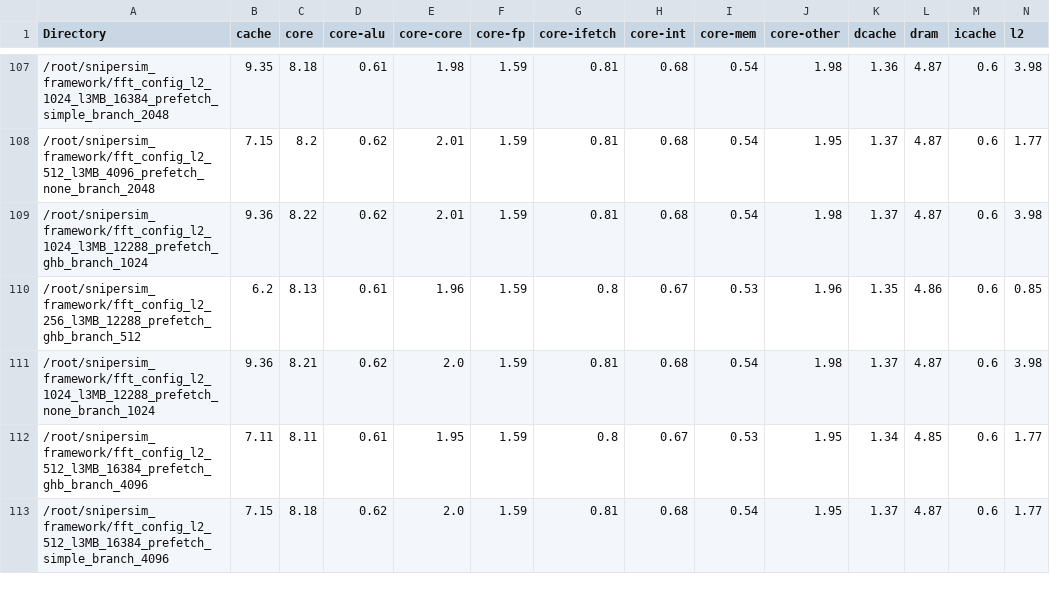
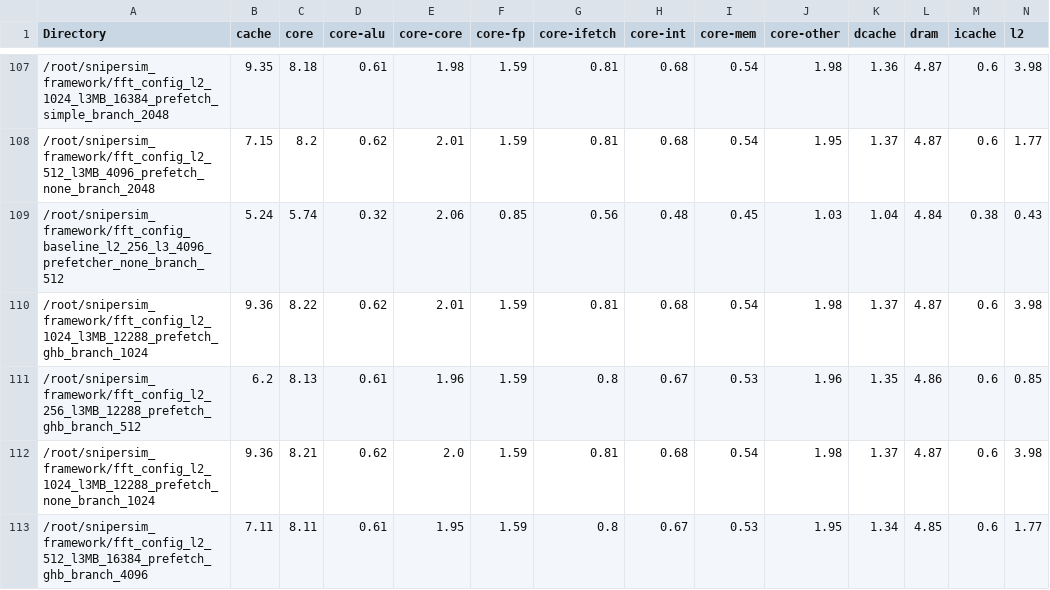
Before and after one commit to ginajsalib/snipersim_framework, a CSV file: power_data_fft.csv, drawn as a sheet; only a part is shown, gaps mark what is left out; the shorter side is filled out with more unchanged rows; rows hold the shown columns only; the diff names each change by its address in the sheet, - before the commit and + after, or states it on an @@ line.

Commit message:
add baseline power fft

```diff
--- a/power_data_fft.csv
+++ b/power_data_fft.csv
+row 109: /root/snipersim_framework/fft_config_baseline_l2_256_l3_4096_prefetcher_none_branch_512 | 5.24 | 5.74 | 0.32 | 2.06 | 0.85 | 0.56 | 0.48 | 0.45 | 1.03 | 1.04 | 4.84 | 0.38 | 0.43
```
